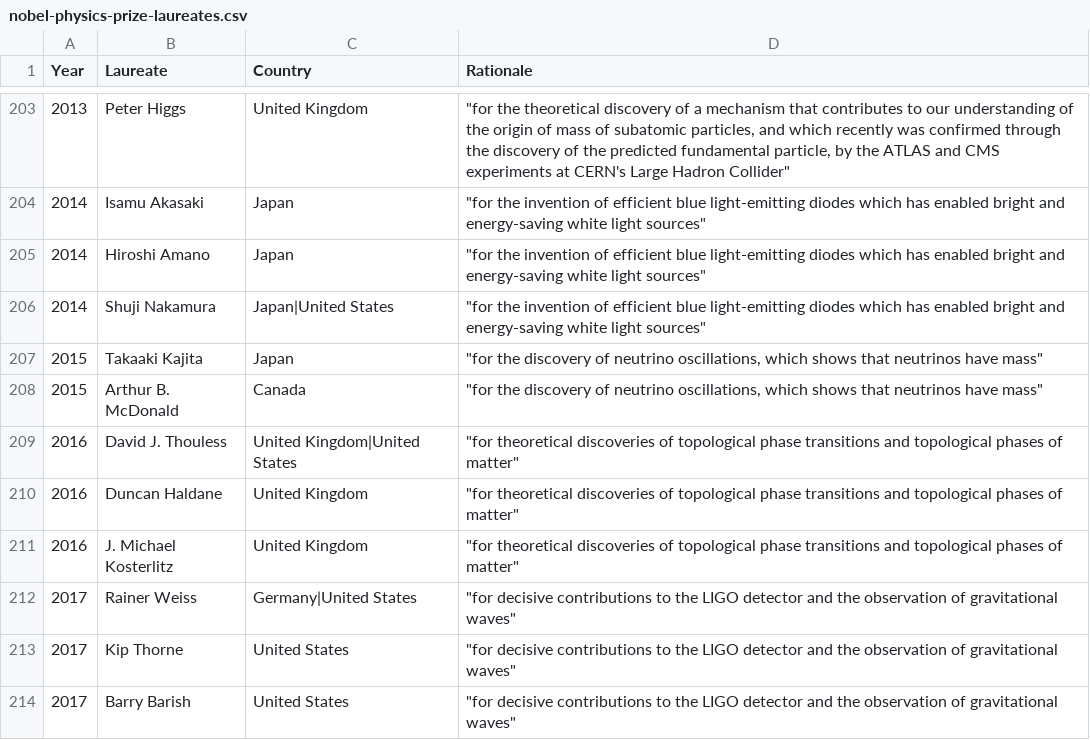
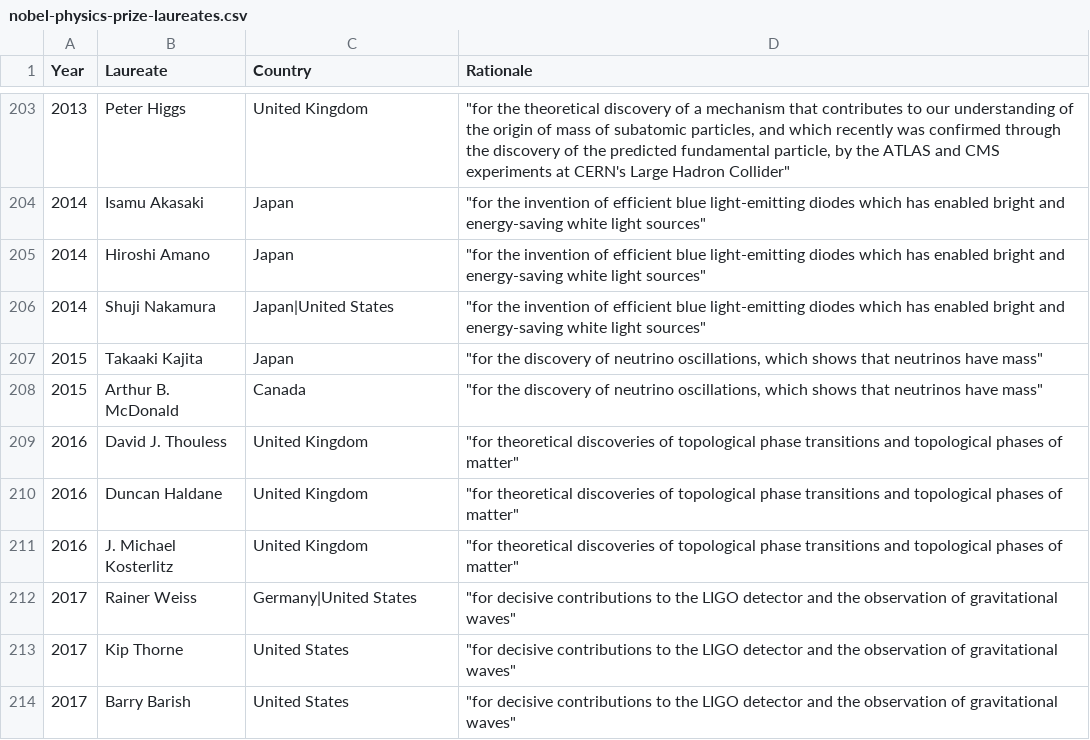
Before and after one commit to covuworie/nobel-physics-prizes, a CSV file: nobel_physics_prizes/data/raw/nobel-physics-prize-laureates.csv, drawn as a sheet; only a part is shown, gaps mark what is left out.

```diff
--- a/nobel_physics_prizes/data/raw/nobel-physics-prize-laureates.csv
+++ b/nobel_physics_prizes/data/raw/nobel-physics-prize-laureates.csv
@@ -208,3 +208,3 @@ Year,Laureate,Country,Rationale
 2015,Arthur B. McDonald,Canada,"""for the discovery of neutrino oscillations, which shows that neutrinos have mass"""
-2016,David J. Thouless,United Kingdom|United States,"""for theoretical discoveries of topological phase transitions and topological phases of matter"""
+2016,David J. Thouless,United Kingdom,"""for theoretical discoveries of topological phase transitions and topological phases of matter"""
 2016,Duncan Haldane,United Kingdom,"""for theoretical discoveries of topological phase transitions and topological phases of matter"""
```
Also changed, not shown: 24 other files.
